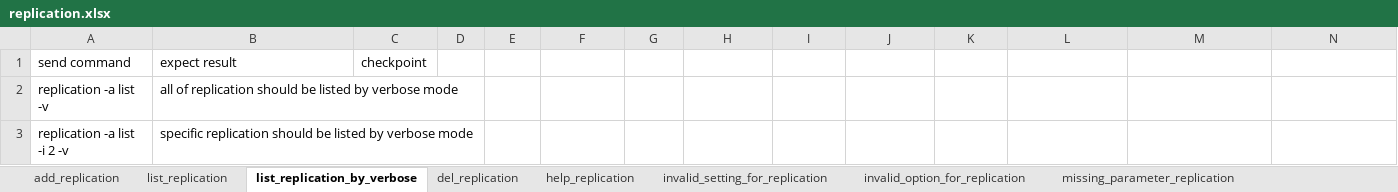
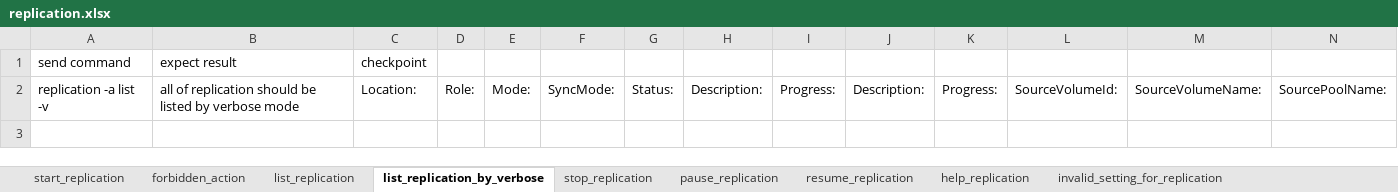
Before and after one commit to FengZiQ/cli, an Excel workbook: data/replication.xlsx, sheet list_replication_by_verbose, drawn as a sheet; only a part is shown; values as stored, in another font and other column widths than the file's, no borders; removed rows and columns are numbered as before the commit, all else as after; rows hold the shown columns only; the diff names each change by its address in the sheet, - before the commit and + after, or states it on an @@ line.

```diff
--- a/data/replication.xlsx (sheet list_replication_by_verbose)
+++ b/data/replication.xlsx (sheet list_replication_by_verbose)
-sheet tab: add_replication
+sheet tab: start_replication
-sheet tab: del_replication
+sheet tab: stop_replication
+sheet tab: forbidden_action
+sheet tab: pause_replication
+sheet tab: resume_replication
-row 2: replication -a list -v | all of replication should be listed by verbose mode
-row 3: replication -a list -i 2 -v | specific replication should be listed by verbose mode
+row 2: replication -a list -v | all of replication should be listed by verbose mode | Location: | Role: | Mode: | SyncMode: | Status: | Description: | Progress: | Description: | Progress: | SourceVolumeId: | SourceVolumeName: | SourcePoolName:
```
Also changed, not shown: sheet start_replication, sheet list_replication, sheet stop_replication, sheet invalid_setting_for_replication, sheet invalid_option_for_replication, sheet missing_parameter_replication, data/allowip.xlsx, data/periodsnap.xlsx, 32 other files.
